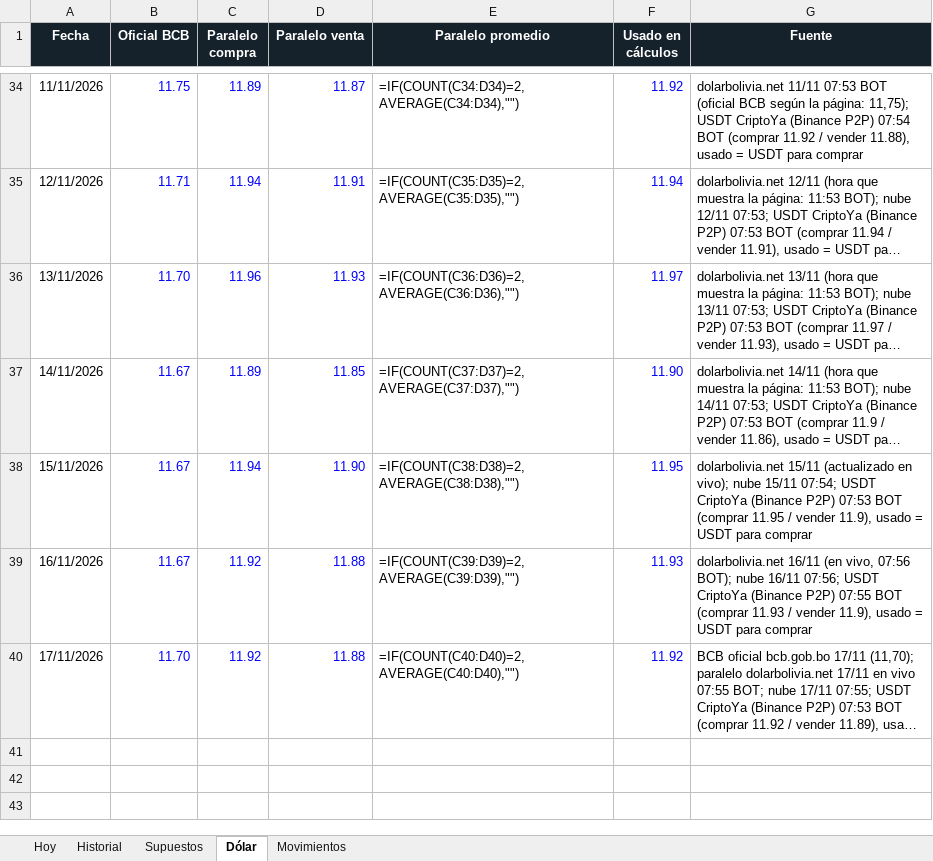
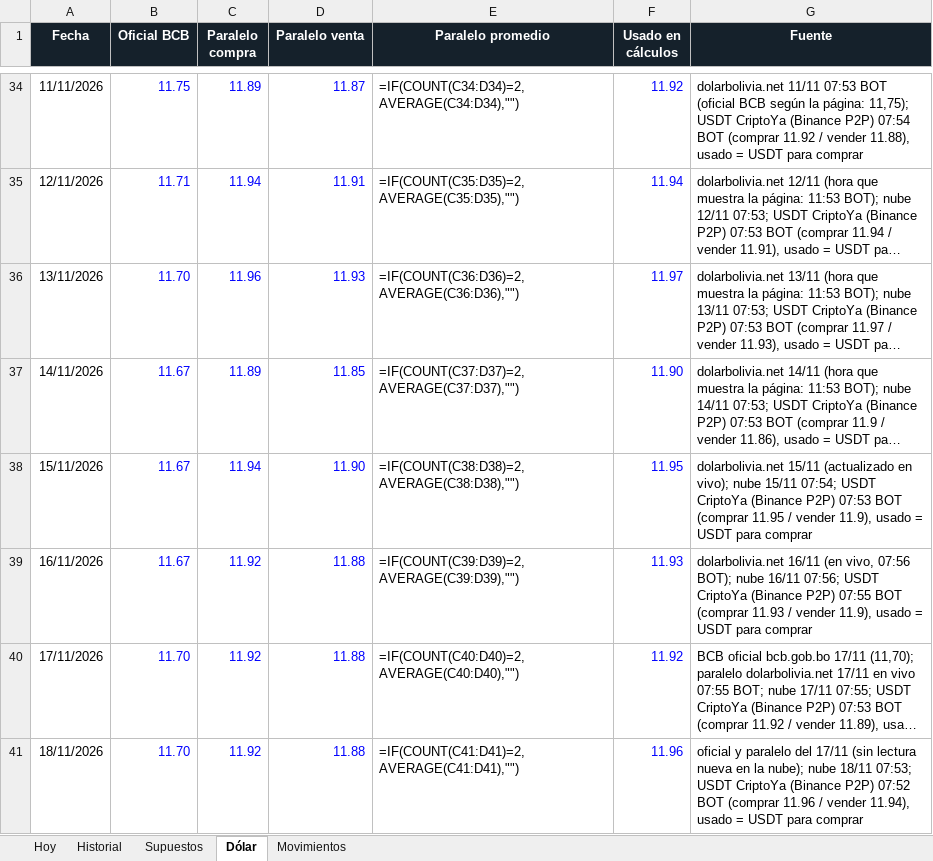
Before and after one commit to Santi491/Claude-, an Excel workbook: importacion-cochabamba.xlsx, sheet Dólar, drawn as a sheet; only a part is shown, gaps mark what is left out; long unchanged cells end in …; values as stored, in another font and other column widths than the file's, no borders; formulas without a stored value are shown as written; the diff names each change by its address in the sheet, - before the commit and + after, or states it on an @@ line.

```diff
--- a/importacion-cochabamba.xlsx (sheet Dólar)
+++ b/importacion-cochabamba.xlsx (sheet Dólar)
+row 41: 18/11/2026 | 11.70 | 11.92 | 11.88 | =IF(COUNT(C41:D41)=2,AVERAGE(C41:D41),"") | 11.96 | oficial y paralelo del 17/11 (sin lectura nueva en la nube); nube 18/11 07:53; USDT CriptoYa (Binance P2P) 07:52 BOT (comprar 11.96 / vender 11.94), usado = USDT para comprar
```
Also changed, not shown: sheet Historial, sheet Movimientos, sheet Hoy, 10 other files.
